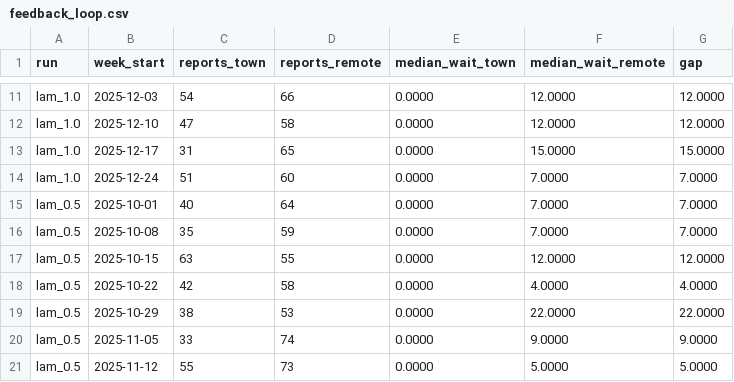
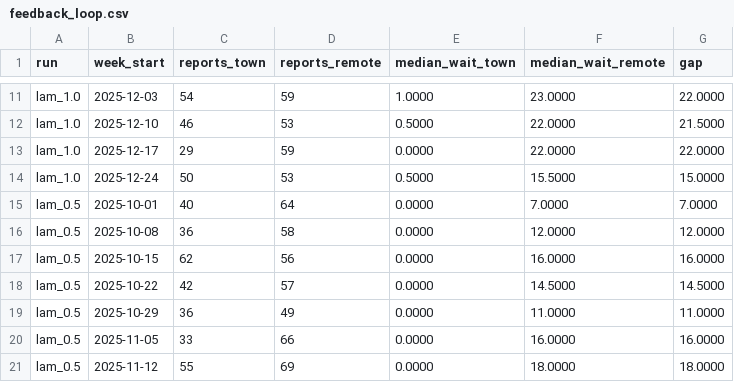
Before and after one commit to Estaed/CDU_IT_CODEFAIR_AI_2026, a CSV file: data/build/report/feedback_loop.csv, drawn as a sheet; only a part is shown, gaps mark what is left out; removed rows and columns are numbered as before the commit, all else as after; the diff covers the shown part only; the diff names each change by its address in the sheet, - before the commit and + after, or states it on an @@ line.

```diff
--- a/data/build/report/feedback_loop.csv
+++ b/data/build/report/feedback_loop.csv
-D11 (reports_remote): 66
+D11 (reports_remote): 59
-E11 (median_wait_town): 0.0000
+E11 (median_wait_town): 1.0000
-F11 (median_wait_remote): 12.0000
+F11 (median_wait_remote): 23.0000
-G11 (gap): 12.0000
+G11 (gap): 22.0000
-row 12: lam_1.0 | 2025-12-10 | 47 | 58 | 0.0000 | 12.0000 | 12.0000
+row 12: lam_1.0 | 2025-12-10 | 46 | 53 | 0.5000 | 22.0000 | 21.5000
-C13 (reports_town): 31
+C13 (reports_town): 29
-D13 (reports_remote): 65
+D13 (reports_remote): 59
-F13 (median_wait_remote): 15.0000
+F13 (median_wait_remote): 22.0000
-G13 (gap): 15.0000
+G13 (gap): 22.0000
-row 14: lam_1.0 | 2025-12-24 | 51 | 60 | 0.0000 | 7.0000 | 7.0000
+row 14: lam_1.0 | 2025-12-24 | 50 | 53 | 0.5000 | 15.5000 | 15.0000
-row 16: lam_0.5 | 2025-10-08 | 35 | 59 | 0.0000 | 7.0000 | 7.0000
-B16 (week_start): 2025-10-15
+B16 (week_start): 2025-10-08
-C16 (reports_town): 63
+C16 (reports_town): 36
-D16 (reports_remote): 55
+D16 (reports_remote): 58
+row 17: lam_0.5 | 2025-10-15 | 62 | 56 | 0.0000 | 16.0000 | 16.0000
-D18 (reports_remote): 58
+D18 (reports_remote): 57
-F18 (median_wait_remote): 4.0000
+F18 (median_wait_remote): 14.5000
-G18 (gap): 4.0000
+G18 (gap): 14.5000
-C19 (reports_town): 38
+C19 (reports_town): 36
-D19 (reports_remote): 53
+D19 (reports_remote): 49
-F19 (median_wait_remote): 22.0000
+F19 (median_wait_remote): 11.0000
-G19 (gap): 22.0000
+G19 (gap): 11.0000
-D20 (reports_remote): 74
+D20 (reports_remote): 66
-F20 (median_wait_remote): 9.0000
+F20 (median_wait_remote): 16.0000
-G20 (gap): 9.0000
+G20 (gap): 16.0000
-D21 (reports_remote): 73
+D21 (reports_remote): 69
-F21 (median_wait_remote): 5.0000
+F21 (median_wait_remote): 18.0000
-G21 (gap): 5.0000
+G21 (gap): 18.0000
```
Also changed, not shown: 51 edited cells elsewhere in this file, data/build/report/capacity_sensitivity.csv, data/build/report/price_of_fairness.csv, 27 other files.
